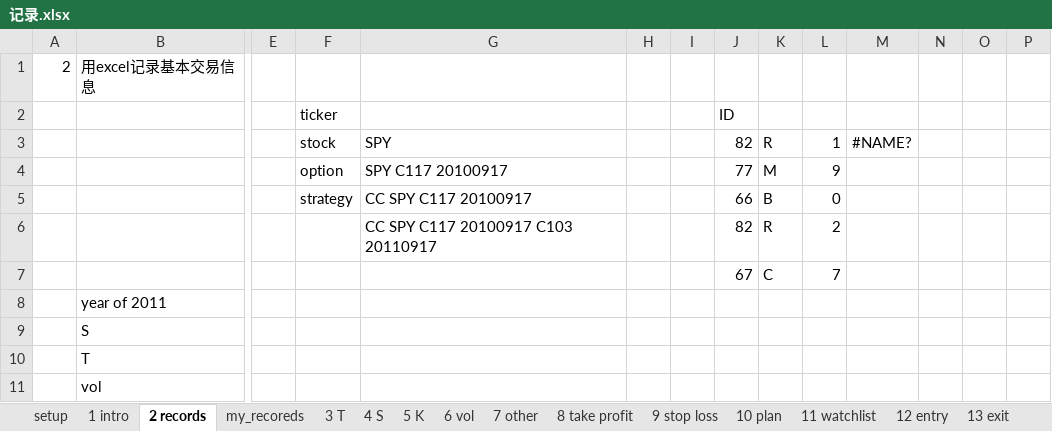
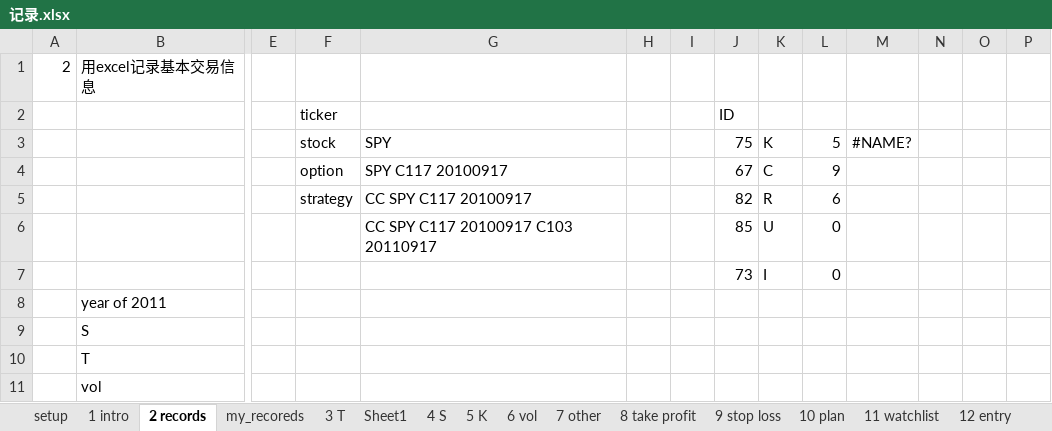
Before and after one commit to antcyg/12music, an Excel workbook: 221024_反推期权价/记录.xlsx, sheet 2 records, drawn as a sheet; only a part is shown, gaps mark what is left out; values as stored, in another font and other column widths than the file's, no borders; removed rows and columns are numbered as before the commit, all else as after; rows hold the shown columns only; the diff names each change by its address in the sheet, - before the commit and + after, or states it on an @@ line.

```diff
--- a/221024_反推期权价/记录.xlsx (sheet 2 records)
+++ b/221024_反推期权价/记录.xlsx (sheet 2 records)
+sheet tab: Sheet1
-J3: 82
+J3: 75
-K3: R
+K3: K
-L3: 1
+L3: 5
-J4: 77
+J4: 67
-K4: M
+K4: C
-row 5:  |  |  | strategy | CC SPY C117 20100917 |  |  | 66 | B | 0
-row 6:  |  |  |  | CC SPY C117 20100917 C103 20110917 |  |  | 82 | R | 2
-row 7:  |  |  |  |  |  |  | 67 | C | 7
+row 5:  |  |  | strategy | CC SPY C117 20100917 |  |  | 82 | R | 6
+row 6:  |  |  |  | CC SPY C117 20100917 C103 20110917 |  |  | 85 | U | 0
+row 7:  |  |  |  |  |  |  | 73 | I | 0
```
Also changed, not shown: sheet my_recoreds.
